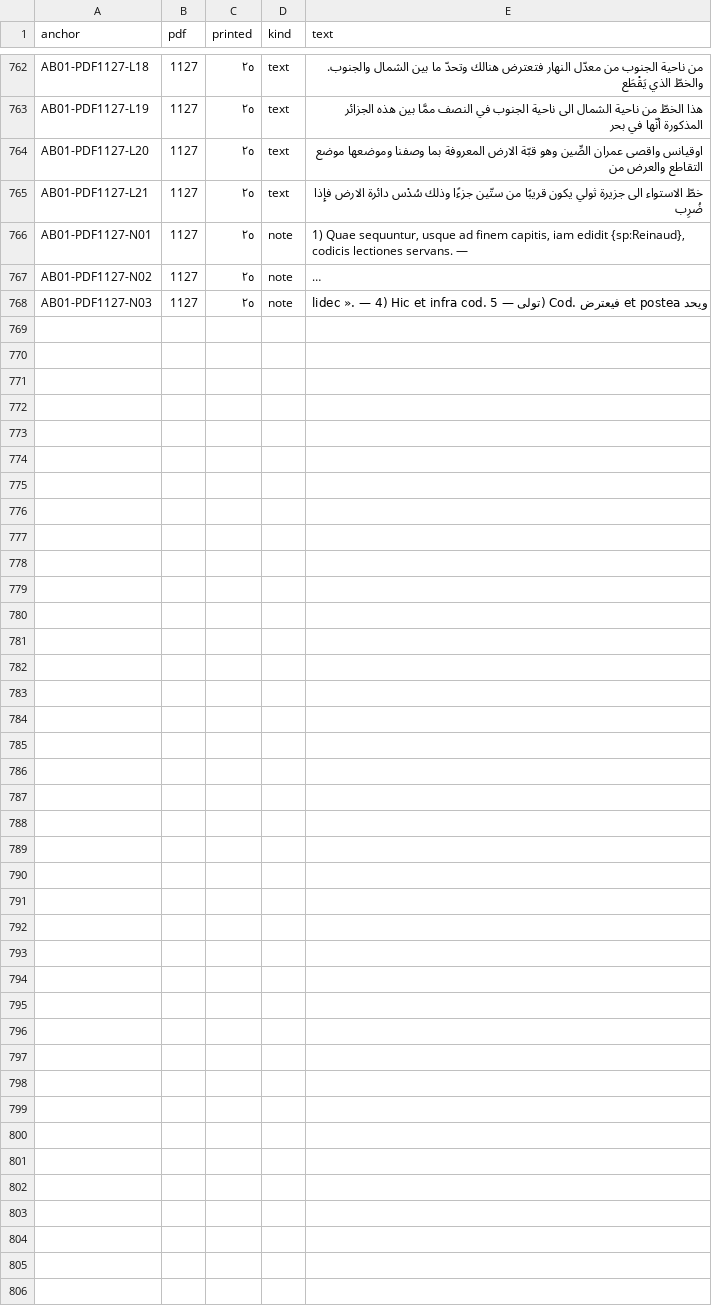
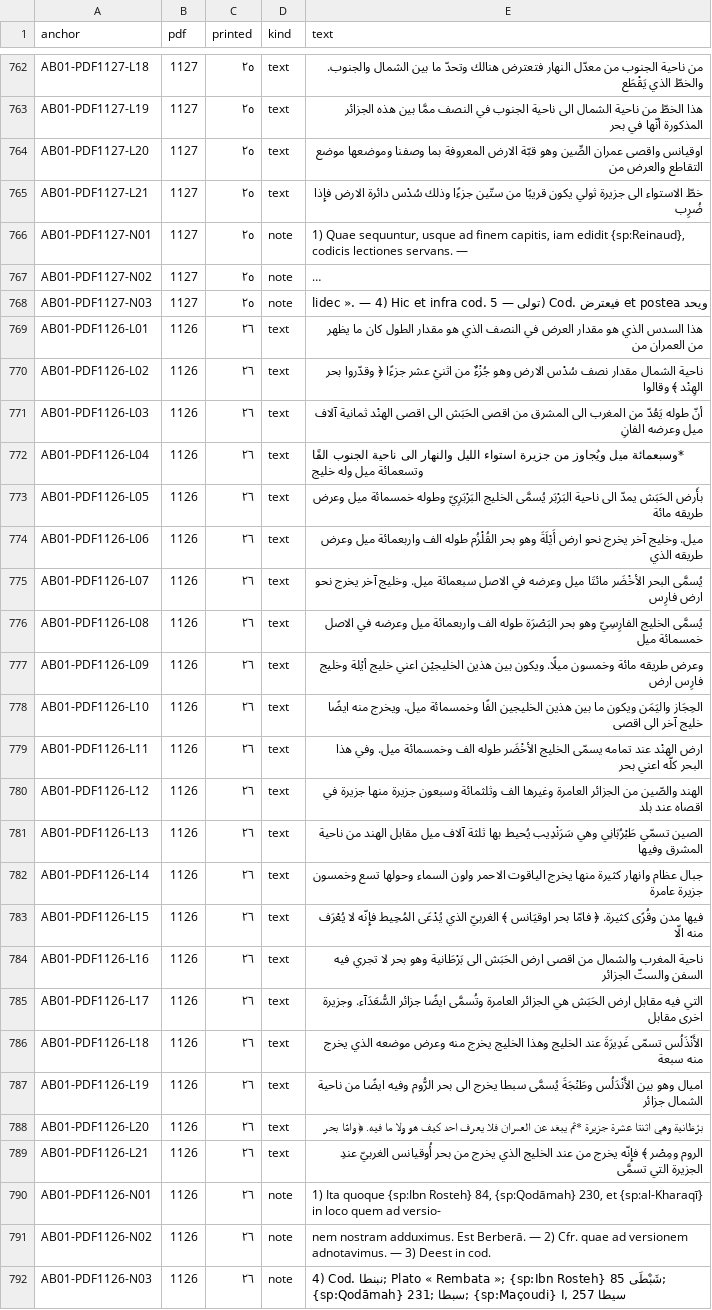
Before and after one commit to KokunoYumeto/al-battani, a TSV file: S10/textus/anchors.tsv, drawn as a sheet; only a part is shown, gaps mark what is left out; long unchanged cells end in …; the diff names each change by its address in the sheet, - before the commit and + after, or states it on an @@ line.

```diff
--- a/S10/textus/anchors.tsv
+++ b/S10/textus/anchors.tsv
+row 769: AB01-PDF1126-L01 | 1126 | ٢٦ | text | هذا السدس الذي هو مقدار العرض في النصف الذي هو مقدار الطول كان ما يظهر من العمران من
+row 770: AB01-PDF1126-L02 | 1126 | ٢٦ | text | ناحية الشمال مقدار نصف سُدْس الارض وهو جُزْءٌ من اثنيْ عشر جزءًا ﴿ وقدّروا بحر الهِنْد ﴾ وقالوا
+row 771: AB01-PDF1126-L03 | 1126 | ٢٦ | text | أنّ طوله يَعُدّ من المغرب الى المشرق من اقصى الحَبَش الى اقصى الهنْد ثمانية آلاف ميل وعرضه الفانِ
+row 772: AB01-PDF1126-L04 | 1126 | ٢٦ | text | *وسبعمائة ميل ويُجاوز من جزيرة استواء الليل والنهار الى ناحية الجنوب الفًا وتسعمائة ميل وله خليج
+row 773: AB01-PDF1126-L05 | 1126 | ٢٦ | text | بأَرض الحَبَش يمدّ الى ناحية البَرْبَر يُسمَّى الخليج البَرْبَرِيّ وطوله خمسمائة ميل وعرض طريقه مائة
+row 774: AB01-PDF1126-L06 | 1126 | ٢٦ | text | ميل. وخليج آخر يخرج نحو ارض أَيْلَةَ وهو بحر القُلْزُم طوله الف واربعمائة ميل وعرض طريقه الذي
+row 775: AB01-PDF1126-L07 | 1126 | ٢٦ | text | يُسمَّى البحر الأخْضَر مائتَا ميل وعرضه في الاصل سبعمائة ميل. وخليج آخر يخرج نحو ارض فارِس
+row 776: AB01-PDF1126-L08 | 1126 | ٢٦ | text | يُسمَّى الخليج الفارِسِيّ وهو بحر البَصْرَة طوله الف واربعمائة ميل وعرضه في الاصل خمسمائة ميل
+row 777: AB01-PDF1126-L09 | 1126 | ٢٦ | text | وعرض طريقه مائة وخمسون ميلًا. ويكون بين هذين الخليجيْن اعني خليج أيْلة وخليج فارِس ارض
+row 778: AB01-PDF1126-L10 | 1126 | ٢٦ | text | الحِجَاز واليَمَن ويكون ما بين هذين الخليجين الفًا وخمسمائة ميل. ويخرج منه ايضًا خليج آخر الى اقصى
+row 779: AB01-PDF1126-L11 | 1126 | ٢٦ | text | ارض الهنْد عند تمامه يسمّى الخليج الأخْضَر طوله الف وخمسمائة ميل. وفي هذا البحر كلّه اعني بحر
+row 780: AB01-PDF1126-L12 | 1126 | ٢٦ | text | الهند والصّين من الجزائر العامرة وغيرها الف وثلثمائة وسبعون جزيرة منها جزيرة في اقصاه عند بلد
+row 781: AB01-PDF1126-L13 | 1126 | ٢٦ | text | الصين تسمّي طَبْرُبَانِي وهي سَرَنْدِيب يُحيط بها ثلثة آلاف ميل مقابل الهند من ناحية المشرق وفيها
+row 782: AB01-PDF1126-L14 | 1126 | ٢٦ | text | جبال عظام وانهار كثيرة منها يخرج الياقوت الاحمر ولون السماء وحولها تسع وخمسون جزيرة عامرة
+row 783: AB01-PDF1126-L15 | 1126 | ٢٦ | text | فيها مدن وقُرًى كثيرة. ﴿ فامّا بحر اوقيَانس ﴾ الغربيّ الذي يُدْعَى المُحِيط فإِنّه لا يُعْرَف منه الّا
+row 784: AB01-PDF1126-L16 | 1126 | ٢٦ | text | ناحية المغرب والشمال من اقصى ارض الحَبَش الى بَرْطَانية وهو بحر لا تجري فيه السفن والستّ الجزائر
+row 785: AB01-PDF1126-L17 | 1126 | ٢٦ | text | التي فيه مقابل ارض الحَبَش هي الجزائر العامرة وتُسمَّى ايضًا جزائر السُّعَدَآء. وجزيرة اخرى مقابل
+row 786: AB01-PDF1126-L18 | 1126 | ٢٦ | text | الأَنْذَلُس تسمّى غَدِيرَةَ عند الخليج وهذا الخليج يخرج منه وعرض موضعه الذي يخرج منه سبعة
+row 787: AB01-PDF1126-L19 | 1126 | ٢٦ | text | اميال وهو بين الأَنْدَلُس وطَنْجَةَ يُسمَّى سبطا يخرج الى بحر الرُّوم وفيه ايضًا من ناحية الشمال جزائر
+row 788: AB01-PDF1126-L20 | 1126 | ٢٦ | text | بَرْطَانية وهي اثنتا عشرة جزيرة *ثم يبعَد عن العمران فلا يعرف احد كيف هو ولا ما فيه. ﴿ وامّا بحر
+row 789: AB01-PDF1126-L21 | 1126 | ٢٦ | text | الروم ومِصْر ﴾ فإِنّه يخرج من عند الخليج الذي يخرج من بحر أُوقيانس الغربيّ عندِ الجزيرة التي تسمَّى
+row 790: AB01-PDF1126-N01 | 1126 | ٢٦ | note | 1) Ita quoque {sp:Ibn Rosteh} 84, {sp:Qodāmah} 230, et {sp:al-Kharaqī} in loco quem ad versio-
+row 791: AB01-PDF1126-N02 | 1126 | ٢٦ | note | nem nostram adduximus. Est Berberā. — 2) Cfr. quae ad versionem adnotavimus. — 3) Deest in cod.
+row 792: AB01-PDF1126-N03 | 1126 | ٢٦ | note | 4) Cod. نبنطا; Plato « Rembata »; {sp:Ibn Rosteh} 85 شَبْطَى; {sp:Qodāmah} 231; سبطا; {sp:Maçoudi} I, 257 سيطا
```
Also changed, not shown: 7 other files.
